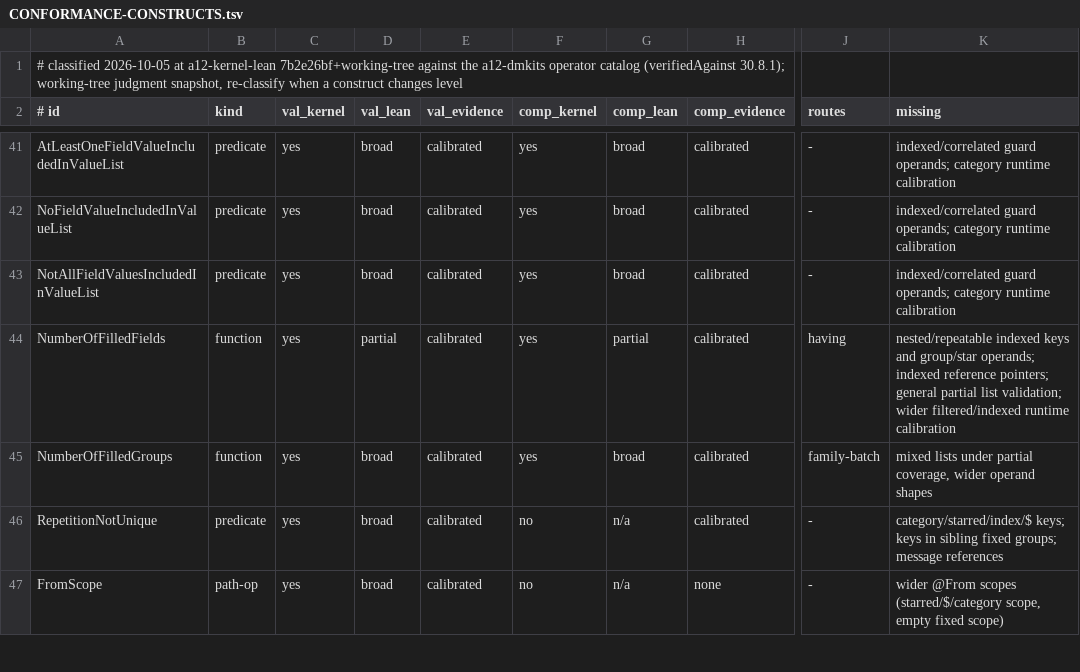
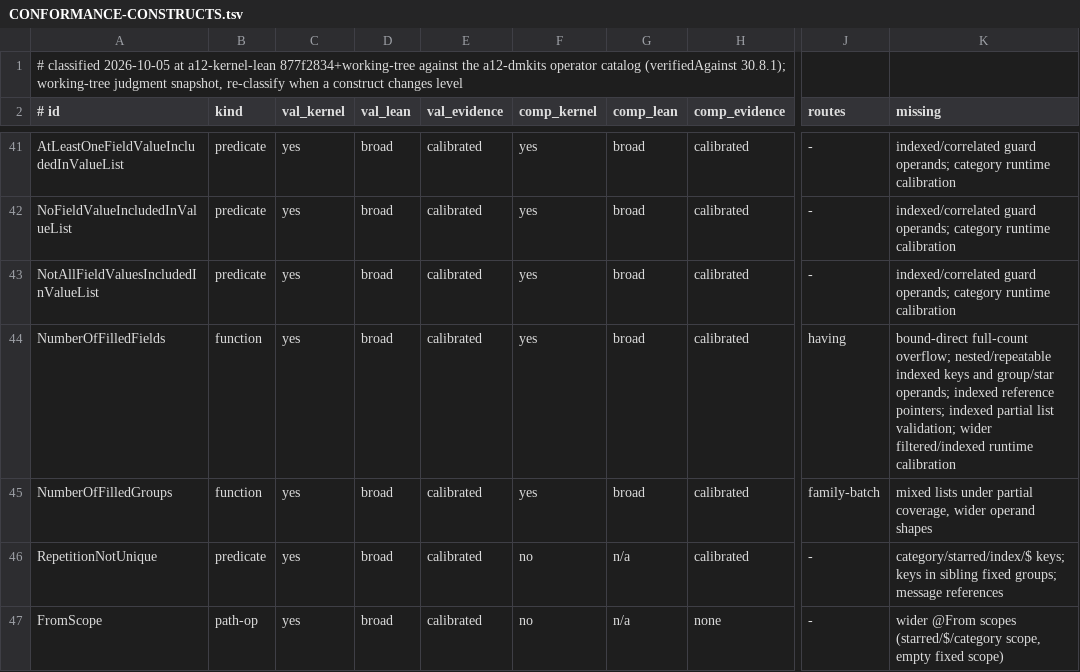
Before and after one commit to mbackschat/a12-kernel-lean, a TSV file: docs/CONFORMANCE-CONSTRUCTS.tsv, drawn as a sheet; only a part is shown, gaps mark what is left out; the diff names each change by its address in the sheet, - before the commit and + after, or states it on an @@ line.

Commit message:
feat(count): evaluate partial field lists through local reads
Use declared-extent relevance and the call-local preliminary view so counts preserve missing coverage and generated findings across direct, group and starred operands. Bound direct errors remain distinct from reopened capacity filtering; the pre-existing full-route mismatch is tracked as a separate correction.

```diff
--- a/docs/CONFORMANCE-CONSTRUCTS.tsv
+++ b/docs/CONFORMANCE-CONSTRUCTS.tsv
-A1 (# id): …at a12-kernel-lean 7b2e26bf+working-tree against the…
+A1 (# id): …at a12-kernel-lean 877f2834+working-tree against the…
-D44 (val_lean): partial
+D44 (val_lean): broad
-G44 (comp_lean): partial
+G44 (comp_lean): broad
-K44 (missing): nested/repeatable indexed keys and group/star operands; indexed reference pointers; general partial list…
+K44 (missing): bound-direct full-count overflow; nested/repeatable indexed keys and group/star operands; indexed reference pointers; indexed partial list…
```
Also changed, not shown: 16 other files.
